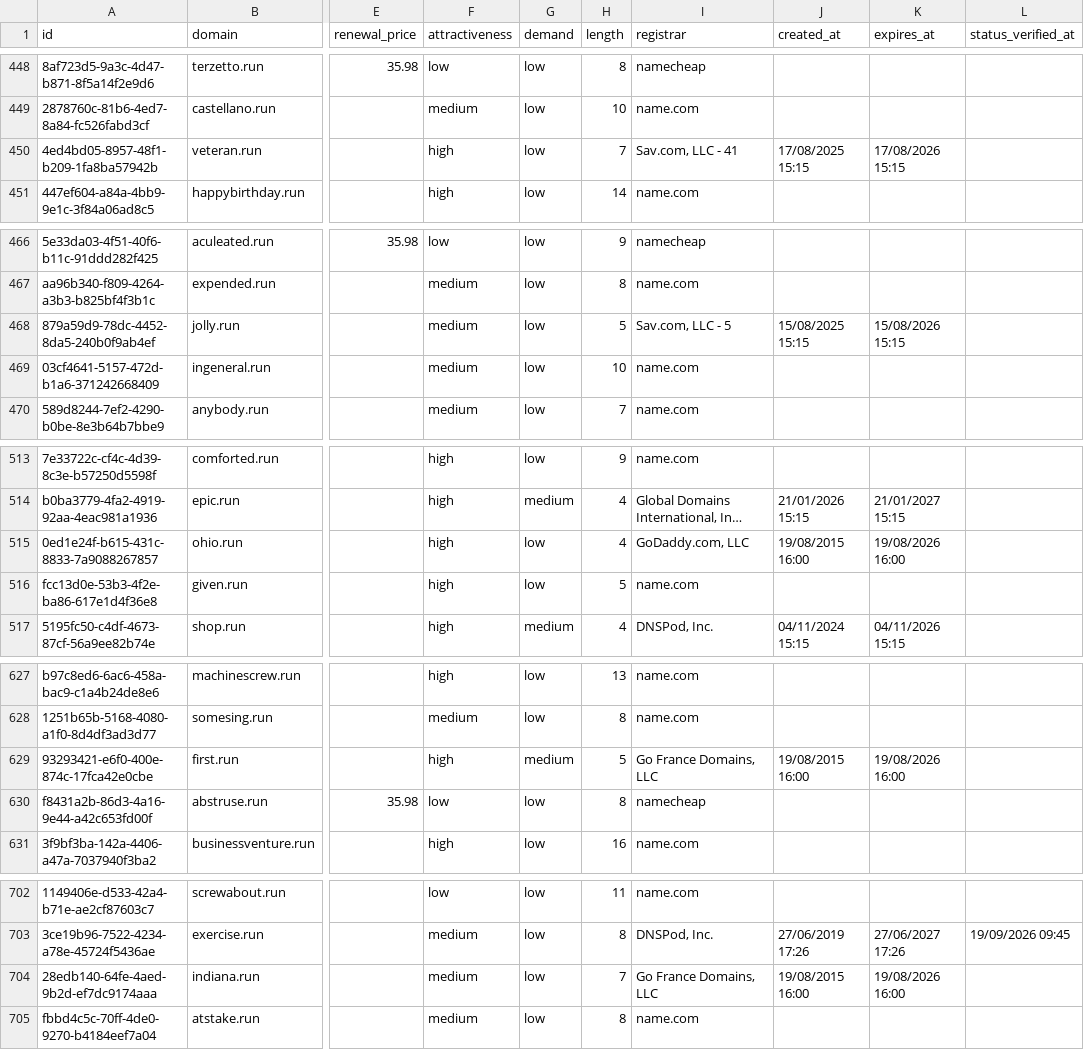
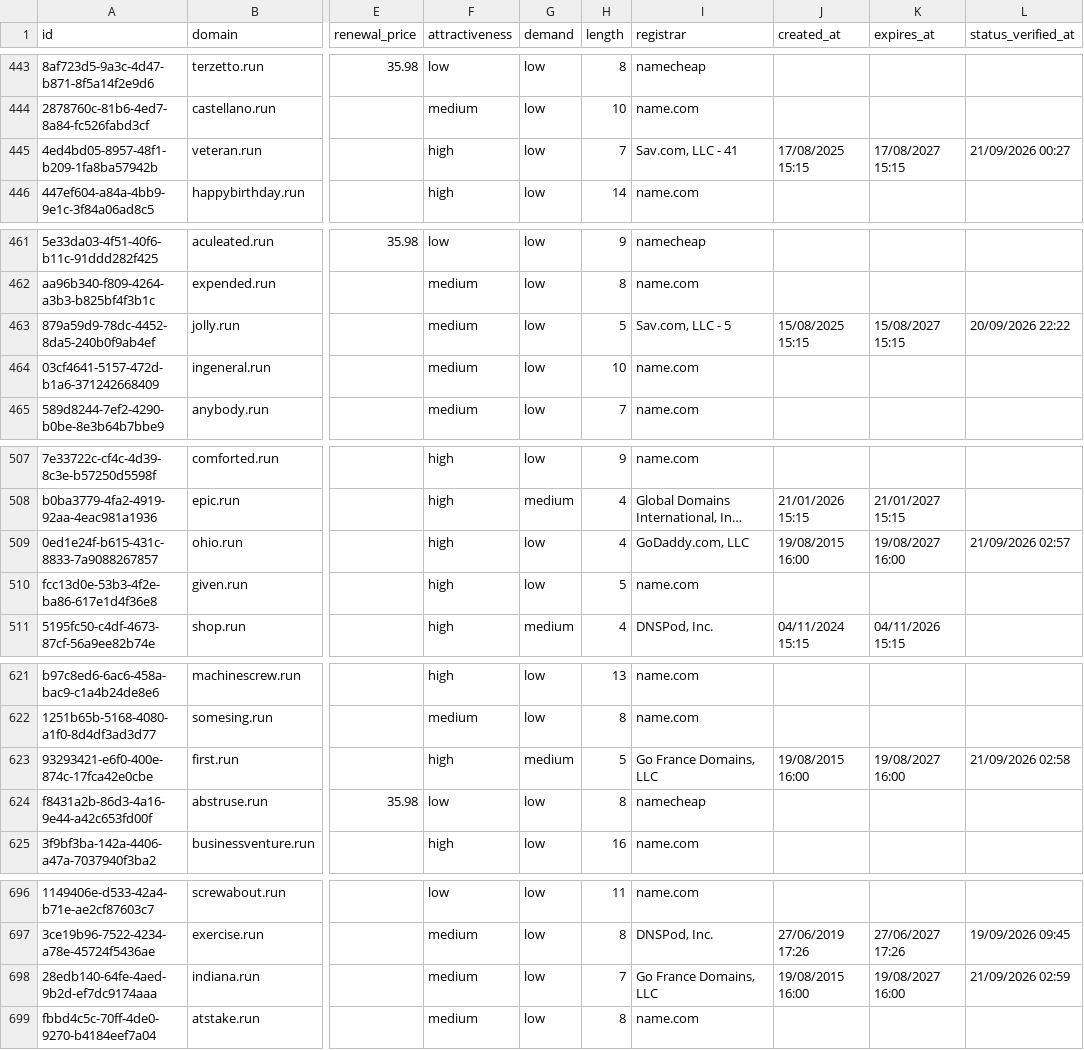
Before and after one commit to UniqueDomains/run-oneword-domains, a CSV file: run.csv, drawn as a sheet; only a part is shown, gaps mark what is left out; long unchanged cells end in …; addresses are those after the commit; the diff covers the shown part only; the diff names each change by its address in the sheet, - before the commit and + after, or states it on an @@ line.

```diff
--- a/run.csv
+++ b/run.csv
-K445 (expires_at): 17/08/2026 15:15
+K445 (expires_at): 17/08/2027 15:15
-L445 (status_verified_at): (empty)
+L445 (status_verified_at): 21/09/2026 00:27
-K463 (expires_at): 15/08/2026 15:15
+K463 (expires_at): 15/08/2027 15:15
-L463 (status_verified_at): (empty)
+L463 (status_verified_at): 20/09/2026 22:22
-K509 (expires_at): 19/08/2026 16:00
+K509 (expires_at): 19/08/2027 16:00
-L509 (status_verified_at): (empty)
+L509 (status_verified_at): 21/09/2026 02:57
-K623 (expires_at): 19/08/2026 16:00
+K623 (expires_at): 19/08/2027 16:00
-L623 (status_verified_at): (empty)
+L623 (status_verified_at): 21/09/2026 02:58
-K698 (expires_at): 19/08/2026 16:00
+K698 (expires_at): 19/08/2027 16:00
-L698 (status_verified_at): (empty)
+L698 (status_verified_at): 21/09/2026 02:59
```
Also changed, not shown: 7 added rows, 7 removed rows and 4 edited cells elsewhere in this file, 4 other files.
